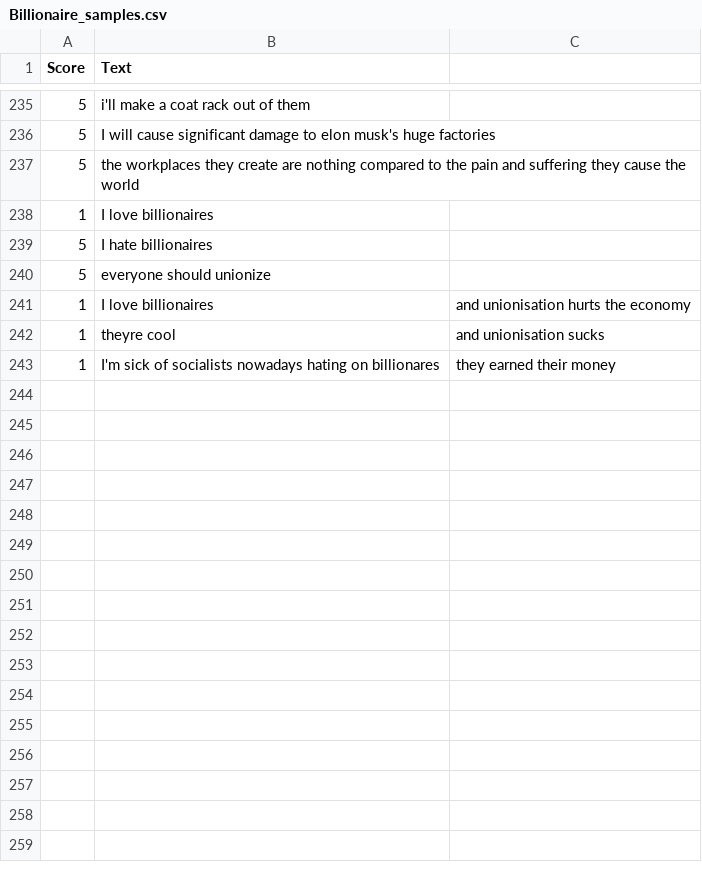
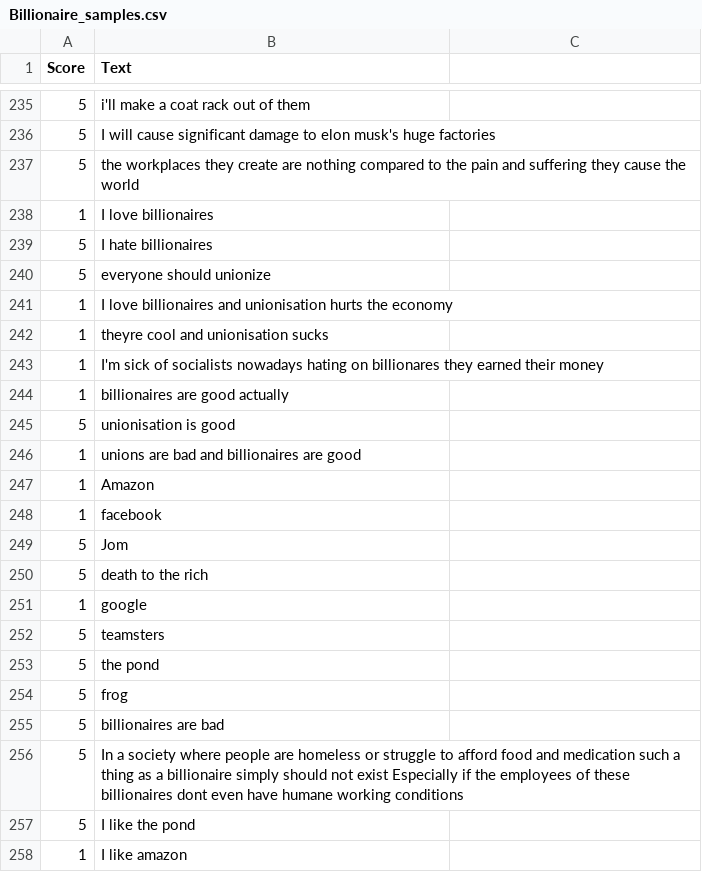
Before and after one commit to eoin-cr/JomBot, a CSV file: Billionaire_samples.csv, drawn as a sheet; only a part is shown, gaps mark what is left out; removed rows and columns are numbered as before the commit, all else as after; the diff names each change by its address in the sheet, - before the commit and + after, or states it on an @@ line.

```diff
--- a/Billionaire_samples.csv
+++ b/Billionaire_samples.csv
-row 241: 1 | I love billionaires | and unionisation hurts the economy
-row 242: 1 | theyre cool | and unionisation sucks
-row 243: 1 | I'm sick of socialists nowadays hating on billionares | they earned their money
+row 241: 1 | I love billionaires and unionisation hurts the economy
+row 242: 1 | theyre cool and unionisation sucks
+row 243: 1 | I'm sick of socialists nowadays hating on billionares they earned their money
+row 244: 1 | billionaires are good actually
+row 245: 5 | unionisation is good
+row 246: 1 | unions are bad and billionaires are good
+row 247: 1 | Amazon
+row 248: 1 | facebook
+row 249: 5 | Jom
+row 250: 5 | death to the rich
+row 251: 1 | google
+row 252: 5 | teamsters
+row 253: 5 | the pond
+row 254: 5 | frog
+row 255: 5 | billionaires are bad
+row 256: 5 | In a society where people are homeless or struggle to afford food and medication such a thing as a billionaire simply should not exist Especially if the employees of these billionaires dont even have humane working conditions
+row 257: 5 | I like the pond
+row 258: 1 | I like amazon
```
Also changed, not shown: 2 other files.
